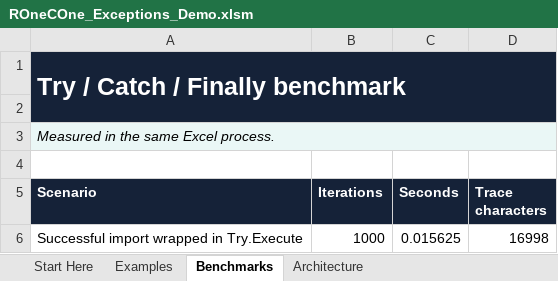
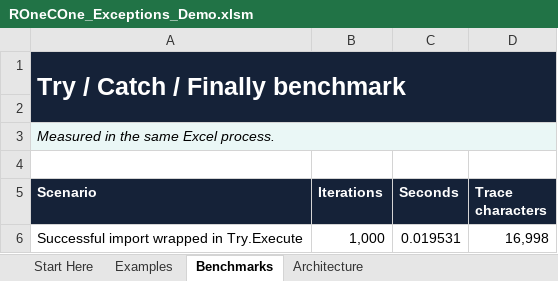
Before and after one commit to WilliamSmithEdward/ROneCOne, an Excel workbook: demo/ROneCOne_Exceptions_Demo.xlsm, sheet Benchmarks, drawn as a sheet; values as stored, in another font and other column widths than the file's, no borders; removed rows and columns are numbered as before the commit, all else as after; the diff names each change by its address in the sheet, - before the commit and + after, or states it on an @@ line.

Commit message:
fix: make every demo code cell real VBA and drop "+" titles
The 1.10.1 release review of the demo sheet renders found cosmetic
defects that 1.10.0 already shipped. This fixes them. The demos keep
their convention of showing the key call rather than the final read,
and "+" stays in benchmark scenario names, where it joins operations.

- Code cells: the Exceptions clean-import row wrote a fixed "No import
  error" beside an English sentence, and now checks the trace for a
  skipped row. The Process standard-input row ran sort twice and ended
  in English; it runs sort once into sortedText and compares positions.
  The Query composition row was English and shows the narrower query it
  derives. The Collections summary is the concatenation the demo builds,
  not "Range(1, 5).Sum / Average / Min / Max". The Files text row read
  with a statement that discards the text and now uses
  ReadAllText(helloPath). The Files logging row showed a LogDebug and
  hid the LogWarning; it shows all three calls. The Files watcher row
  now shows the write that fires it and the Await that yields
  fileChange. The Process session rows show every command they send,
  the Query refusal row shows its error check, and the Zip row reads
  the folder Expand-Archive fills through psOutDir, not a bare ps_out.
- Titles: Start Here titles, feature slices, and Benchmarks titles say
  "and" instead of "+", and the Excel Table demo's feature is "Excel
  Tables" rather than "ListObject".
- Benchmarks: every count shows a thousands separator, where Delegates,
  Events, Exceptions, Tasks, and the capability Iterations columns
  showed 10000 or 50000.
- tools/run_demo_workbook.ps1 picked each benchmark gate by matching the
  feature text, so the renames would have dropped seven gates silently.
  The gates now live in one table keyed by feature, and a feature
  missing from it fails the run.

Evidence: all 16 workbooks rebuilt from their builders, converted,
packaged, and run in place, 205 examples passing. A Tasks copy run with
a 0.01-second gate fails on the gate, and the 1.10.0 Tasks workbook,
still labelled "Tasks + async", fails as an unknown feature. Excel
AutoFit check identical to 1.10.1, reporting only the two Text digests.
pyVBAanalysis 2.2.0 clean over the sources and all 16 workbooks. 89
Python contract tests green. All 65 sheet renders reviewed.

```diff
--- a/demo/ROneCOne_Exceptions_Demo.xlsm (sheet Benchmarks)
+++ b/demo/ROneCOne_Exceptions_Demo.xlsm (sheet Benchmarks)
-row 6: Successful import wrapped in Try.Execute | 1000 | 0.015625 | 16998
+row 6: Successful import wrapped in Try.Execute | 1,000 | 0.019531 | 16,998
```
Also changed, not shown: sheet Examples, sheet Start Here, demo/ROneCOne_Collections_Demo.xlsm, demo/ROneCOne_ListObject_Demo.xlsm, 21 other files.
